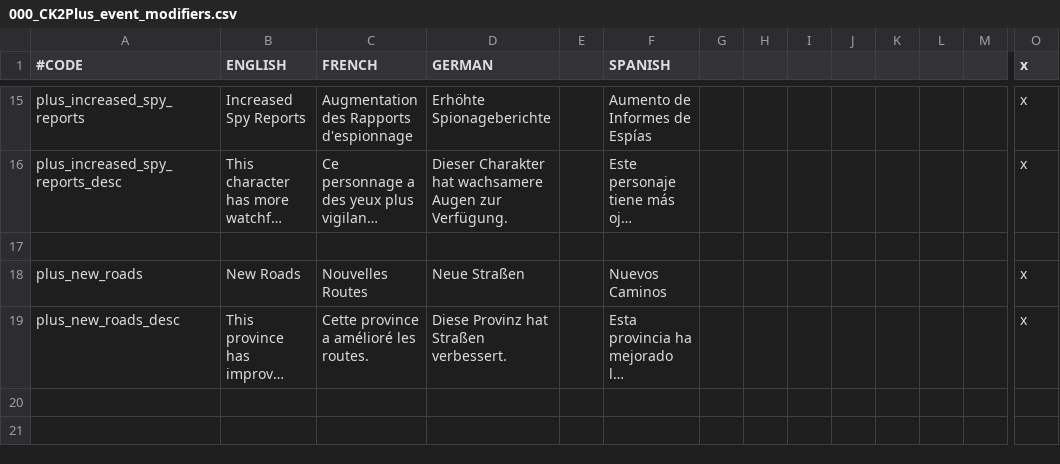
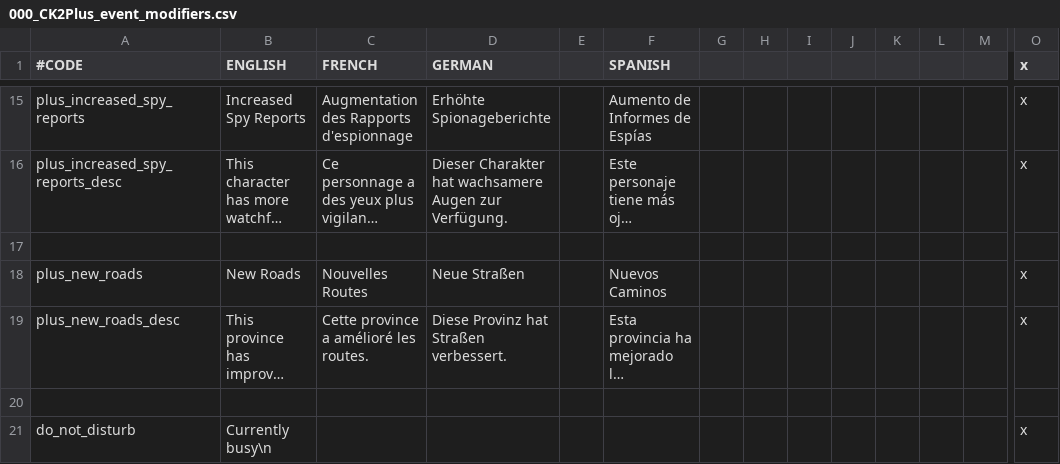
Before and after one commit to ck2plus/CK2Plus_Rewrite, a CSV file: CK2Plus/localisation/000_CK2Plus_event_modifiers.csv, drawn as a sheet; only a part is shown, gaps mark what is left out; long unchanged cells end in …; rows hold the shown columns only; the diff names each change by its address in the sheet, - before the commit and + after, or states it on an @@ line.

```diff
--- a/CK2Plus/localisation/000_CK2Plus_event_modifiers.csv
+++ b/CK2Plus/localisation/000_CK2Plus_event_modifiers.csv
+row 20: (empty)
+row 21: do_not_disturb | Currently busy\n |  |  |  |  |  |  |  |  |  |  |  | x
```
Also changed, not shown: CK2Plus/localisation/000_CK2Plus_expanded_religions.csv, CK2Plus/localisation/000_CK2Plus_expanded_societies.csv, 29 other files.
